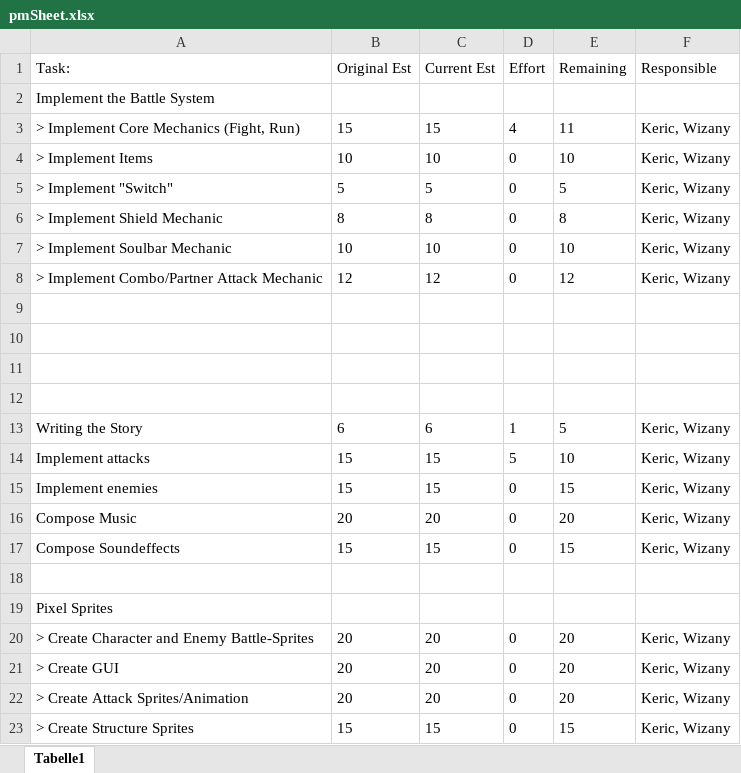
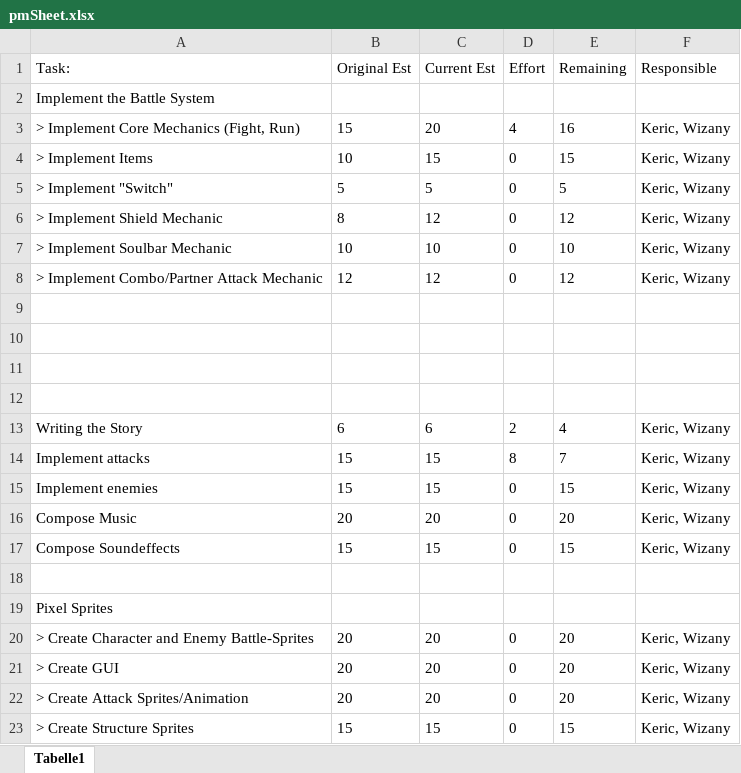
Before and after one commit to KericAlpha/if.05.61_01-project-repository, an Excel workbook: 01_ProjectPlanning/pmSheet.xlsx, sheet Tabelle1, drawn as a sheet; values as stored, in another font and other column widths than the file's, no borders; the diff names each change by its address in the sheet, - before the commit and + after, or states it on an @@ line.

```diff
--- a/01_ProjectPlanning/pmSheet.xlsx (sheet Tabelle1)
+++ b/01_ProjectPlanning/pmSheet.xlsx (sheet Tabelle1)
-C3 (Current Est): 15
+C3 (Current Est): 20
-E3 (Remaining): 11
+E3 (Remaining): 16
-C4 (Current Est): 10
+C4 (Current Est): 15
-E4 (Remaining): 10
+E4 (Remaining): 15
-C6 (Current Est): 8
+C6 (Current Est): 12
-E6 (Remaining): 8
+E6 (Remaining): 12
-D13 (Effort): 1
+D13 (Effort): 2
-E13 (Remaining): 5
+E13 (Remaining): 4
-D14 (Effort): 5
+D14 (Effort): 8
-E14 (Remaining): 10
+E14 (Remaining): 7
```
Also changed, not shown: 1 other file.
